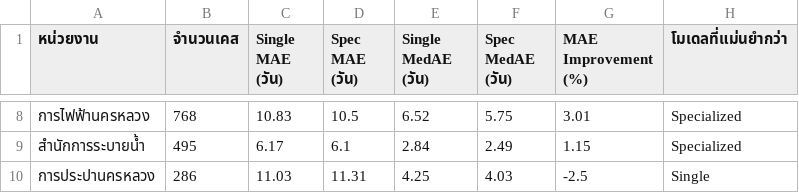
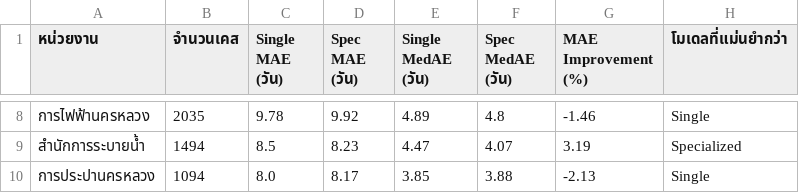
Before and after one commit to dewdew978/traffy-fondue-ml-, a CSV file: outputs/reports/phase5_benchmark_departments.csv, drawn as a sheet; only a part is shown, gaps mark what is left out; the diff covers the shown part only.

```diff
--- a/outputs/reports/phase5_benchmark_departments.csv
+++ b/outputs/reports/phase5_benchmark_departments.csv
@@ -8,3 +8,3 @@
-การไฟฟ้านครหลวง,768,10.83,10.5,6.52,5.75,3.01,Specialized
-สำนักการระบายน้ำ,495,6.17,6.1,2.84,2.49,1.15,Specialized
-การประปานครหลวง,286,11.03,11.31,4.25,4.03,-2.5,Single
+การไฟฟ้านครหลวง,2035,9.78,9.92,4.89,4.8,-1.46,Single
+สำนักการระบายน้ำ,1494,8.5,8.23,4.47,4.07,3.19,Specialized
+การประปานครหลวง,1094,8.0,8.17,3.85,3.88,-2.13,Single
```
Also changed, not shown: 2 added rows, 2 removed rows and 26 edited cells elsewhere in this file, outputs/reports/phase5_benchmark_overall.csv, 21 other files.
